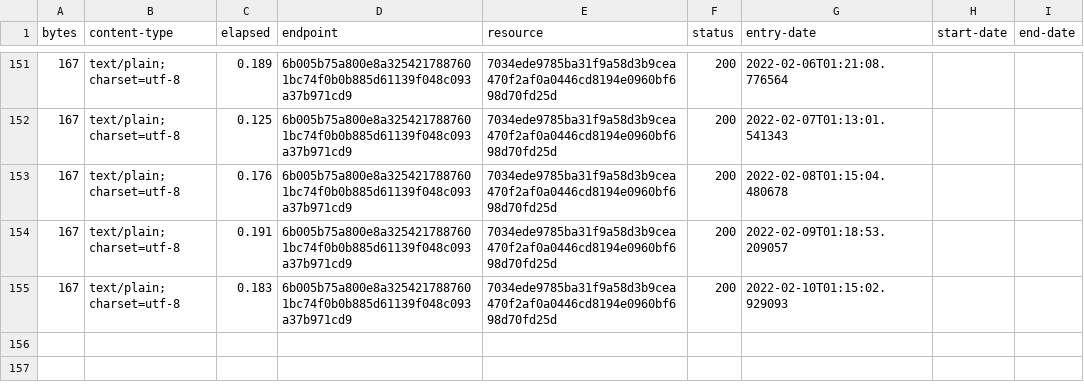
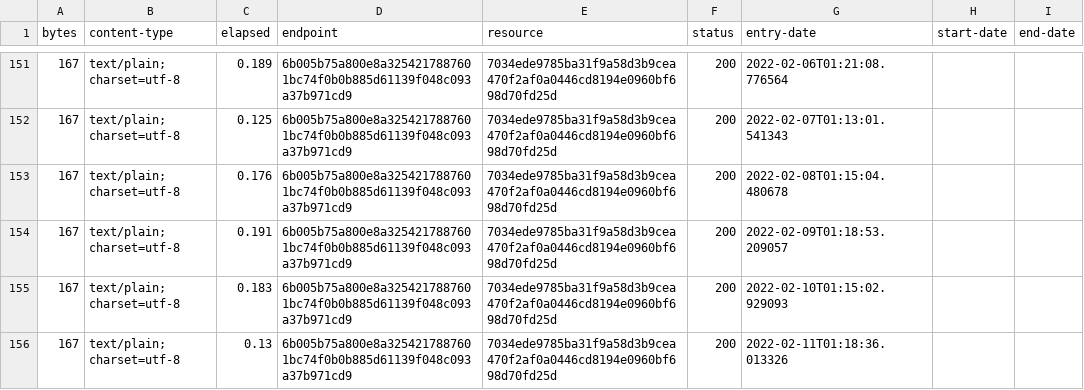
Before and after one commit to digital-land-attic/contribution-funding-status-collection, a CSV file: collection/log.csv, drawn as a sheet; only a part is shown, gaps mark what is left out.

Commit message:
Collection 2022-02-11

```diff
--- a/collection/log.csv
+++ b/collection/log.csv
@@ -155 +155,2 @@ bytes,content-type,elapsed,endpoint,resource,status,entry-date,start-date,end-da
 167,text/plain; charset=utf-8,0.183,6b005b75a800e8a3254217887601bc74f0b0b885d61139f048c093a37b971cd9,7034ede9785ba31f9a58d3b9cea470f2af0a0446cd8194e0960bf698d70fd25d,200,2022-02-10T01:15:02.929093,,
+167,text/plain; charset=utf-8,0.13,6b005b75a800e8a3254217887601bc74f0b0b885d61139f048c093a37b971cd9,7034ede9785ba31f9a58d3b9cea470f2af0a0446cd8194e0960bf698d70fd25d,200,2022-02-11T01:18:36.013326,,
```
